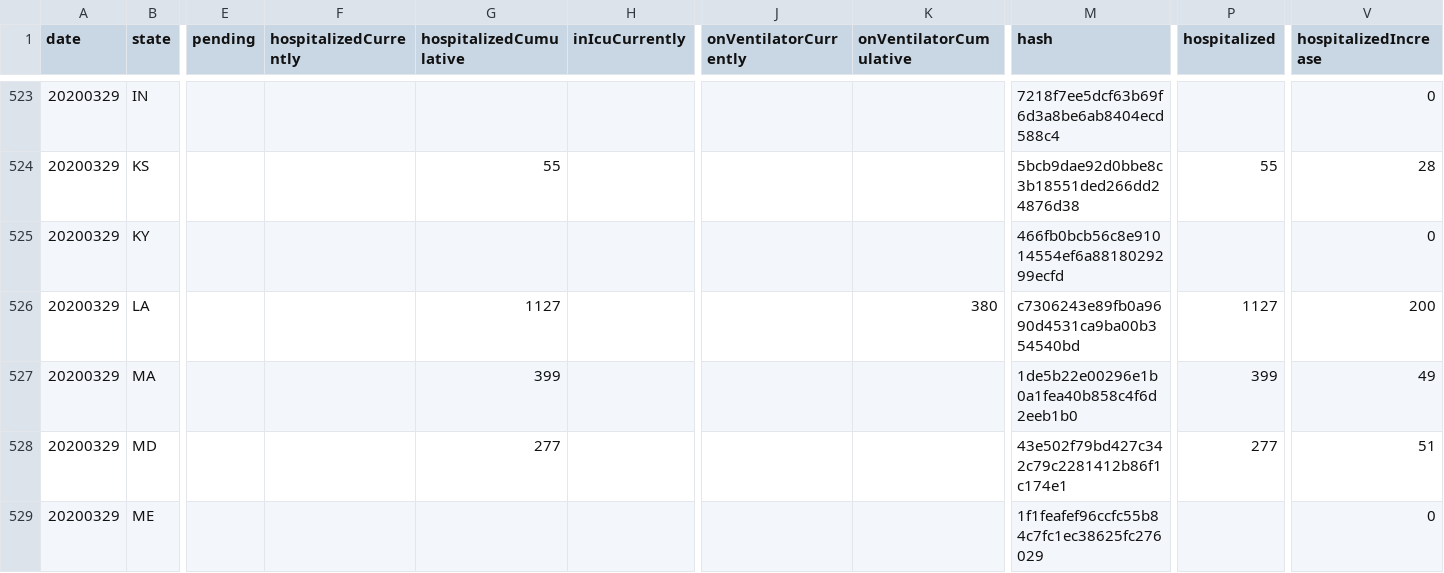
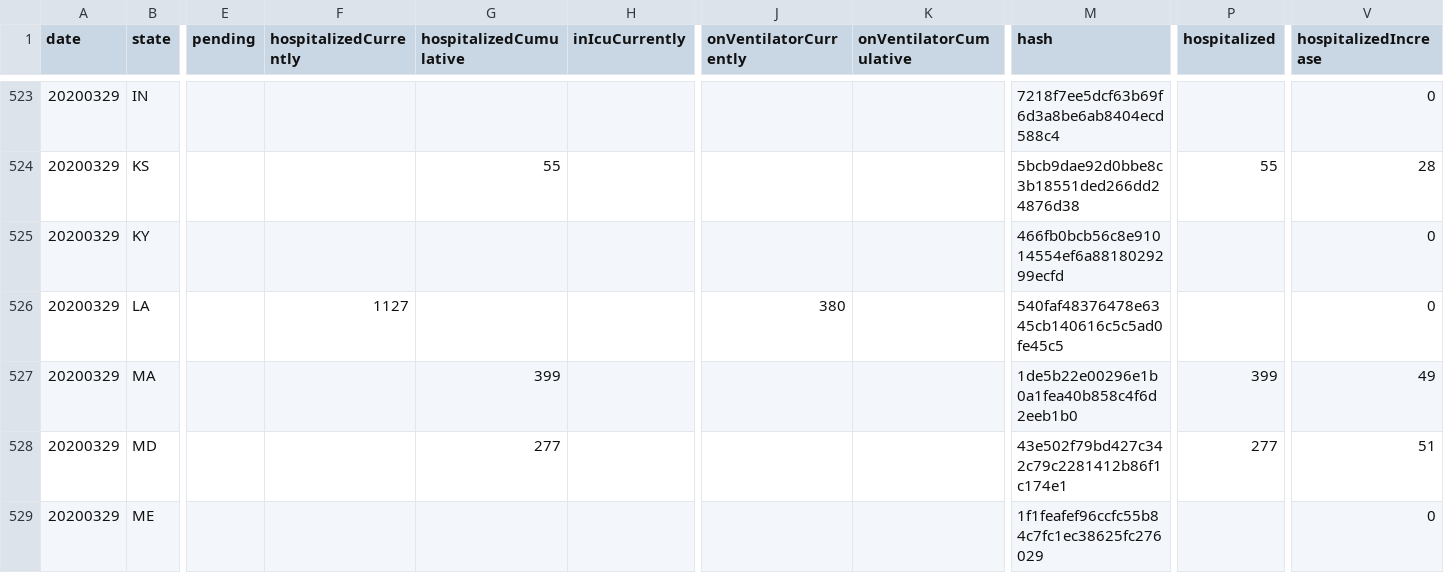
Before and after one commit to smike/covid-tracking-data, a CSV file: data/states_daily_4pm_et.csv, drawn as a sheet; only a part is shown, gaps mark what is left out; the diff covers the shown part only; the diff names each change by its address in the sheet, - before the commit and + after, or states it on an @@ line.

```diff
--- a/data/states_daily_4pm_et.csv
+++ b/data/states_daily_4pm_et.csv
-F526 (hospitalizedCurrently): (empty)
+F526 (hospitalizedCurrently): 1127
-G526 (hospitalizedCumulative): 1127
+G526 (hospitalizedCumulative): (empty)
-J526 (onVentilatorCurrently): (empty)
+J526 (onVentilatorCurrently): 380
-K526 (onVentilatorCumulative): 380
+K526 (onVentilatorCumulative): (empty)
-M526 (hash): c7306243e89fb0a9690d4531ca9ba00b354540bd
+M526 (hash): 540faf48376478e6345cb140616c5c5ad0fe45c5
-P526 (hospitalized): 1127
+P526 (hospitalized): (empty)
-V526 (hospitalizedIncrease): 200
+V526 (hospitalizedIncrease): 0
```
Also changed, not shown: 78 edited cells elsewhere in this file, data/states_current.csv.
